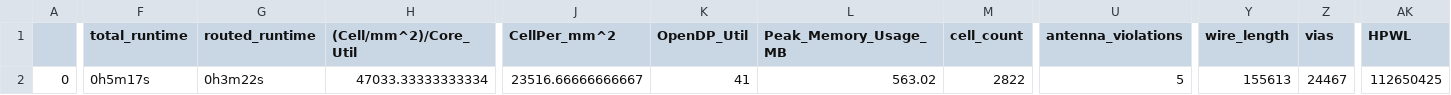
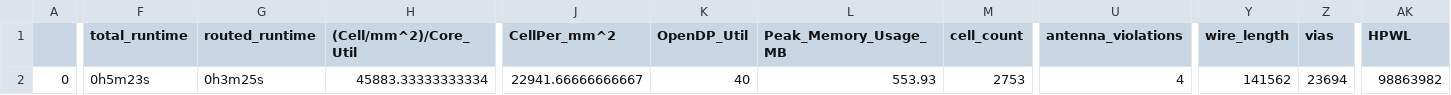
Before and after one commit to dineshannayya/riscduino, a CSV file: signoff/glbl_cfg/final_summary_report.csv, drawn as a sheet; only a part is shown, gaps mark what is left out; the diff covers the shown part only; the diff names each change by its address in the sheet, - before the commit and + after, or states it on an @@ line.

Commit message:
full chip sta clean-up: cpu,spi,rtc clock generation moved from glbl_cfg to wb_host

```diff
--- a/signoff/glbl_cfg/final_summary_report.csv
+++ b/signoff/glbl_cfg/final_summary_report.csv
-F2 (total_runtime): 0h5m17s
+F2 (total_runtime): 0h5m23s
-G2 (routed_runtime): 0h3m22s
+G2 (routed_runtime): 0h3m25s
-H2 ((Cell/mm^2)/Core_Util): 47033.33333333334
+H2 ((Cell/mm^2)/Core_Util): 45883.33333333334
-J2 (CellPer_mm^2): 23516.66666666667
+J2 (CellPer_mm^2): 22941.66666666667
-K2 (OpenDP_Util): 41
+K2 (OpenDP_Util): 40
-L2 (Peak_Memory_Usage_MB): 563.02
+L2 (Peak_Memory_Usage_MB): 553.93
-M2 (cell_count): 2822
+M2 (cell_count): 2753
-U2 (antenna_violations): 5
+U2 (antenna_violations): 4
-Y2 (wire_length): 155613
+Y2 (wire_length): 141562
-Z2 (vias): 24467
+Z2 (vias): 23694
-AK2 (HPWL): 112650425
+AK2 (HPWL): 98863982
```
Also changed, not shown: 14 edited cells elsewhere in this file, signoff/user_project_wrapper/final_summary_report.csv, signoff/wb_host/final_summary_report.csv, 12 other files.
